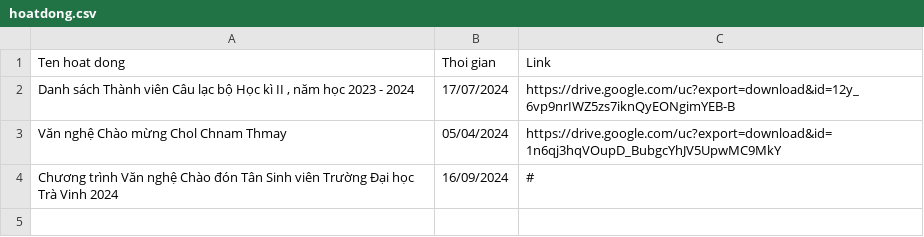
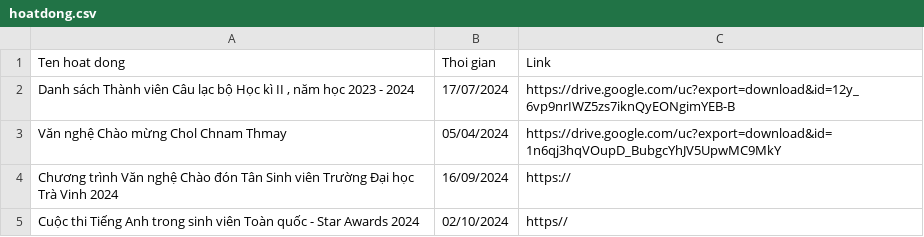
Before and after one commit to minh-nguyennhat/clbtakc, a CSV file: public/hoatdong.csv, drawn as a sheet.

Commit message:
Update hoatdong.csv

```diff
--- a/public/hoatdong.csv
+++ b/public/hoatdong.csv
@@ -3,2 +3,3 @@ Danh sách Thành viên Câu lạc bộ Học kì II , năm học 2023 - 2024|17
 Văn nghệ Chào mừng Chol Chnam Thmay|05/04/2024|https://drive.google.com/uc?export=download&id=1n6qj3hqVOupD_BubgcYhJV5UpwMC9MkY
-Chương trình Văn nghệ Chào đón Tân Sinh viên Trường Đại học Trà Vinh 2024|16/09/2024|#
+Chương trình Văn nghệ Chào đón Tân Sinh viên Trường Đại học Trà Vinh 2024|16/09/2024|https://
+Cuộc thi Tiếng Anh trong sinh viên Toàn quốc - Star Awards 2024|02/10/2024|https//
```
